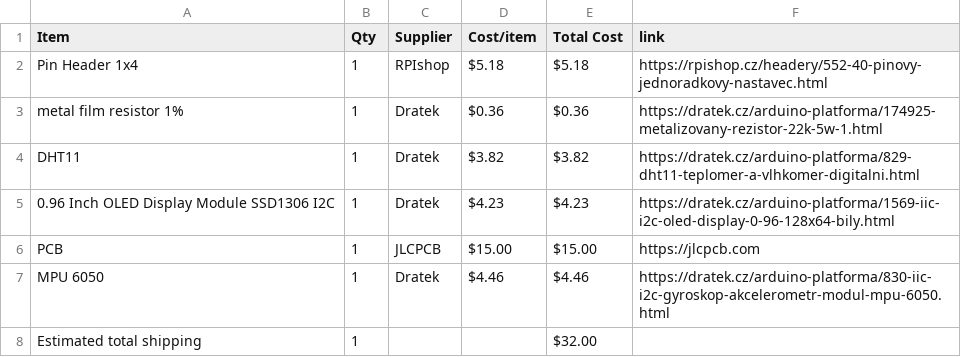
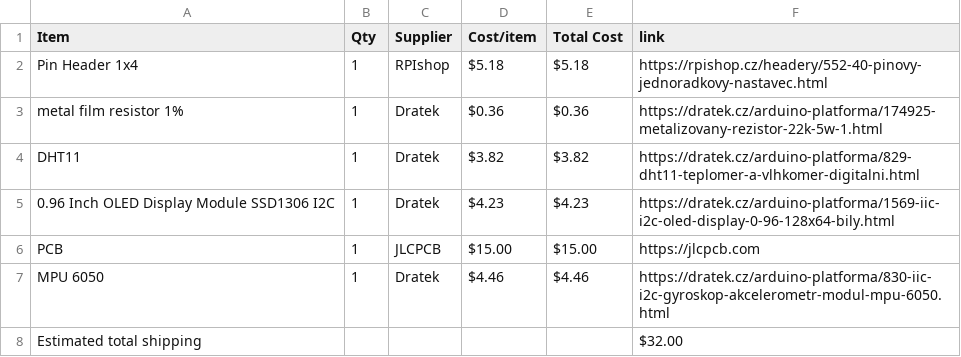
Before and after one commit to V3ltr/Starboy, a CSV file: BOM.csv, drawn as a sheet.

Commit message:
Fix formatting of estimated total shipping in BOM.csv

```diff
--- a/BOM.csv
+++ b/BOM.csv
@@ -7,2 +7,2 @@ PCB,1,JLCPCB,$15.00,$15.00,https://jlcpcb.com
 MPU 6050,1,Dratek,$4.46,$4.46,https://dratek.cz/arduino-platforma/830-iic-i2c-gyroskop-akcelerometr-modul-mpu-6050.html
-Estimated total shipping,1,,,$32.00
+Estimated total shipping,,,,,$32.00
```
